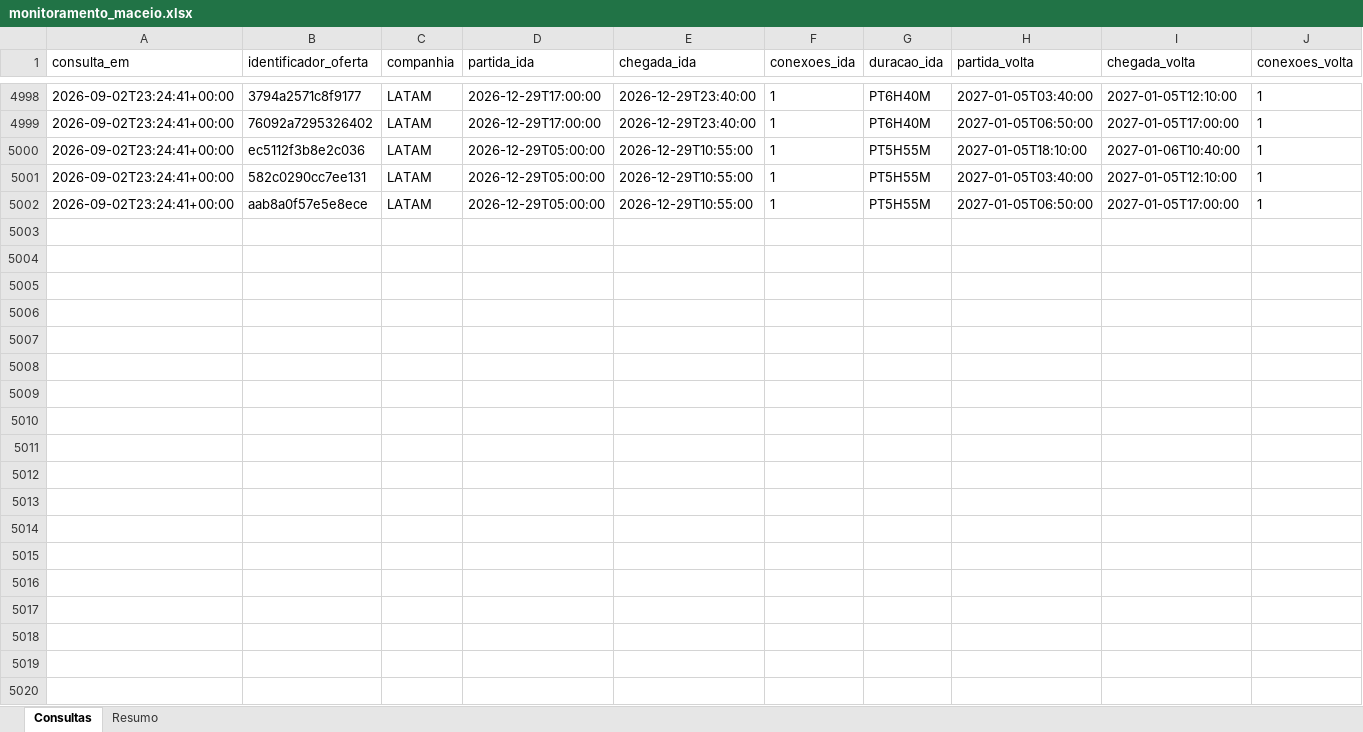
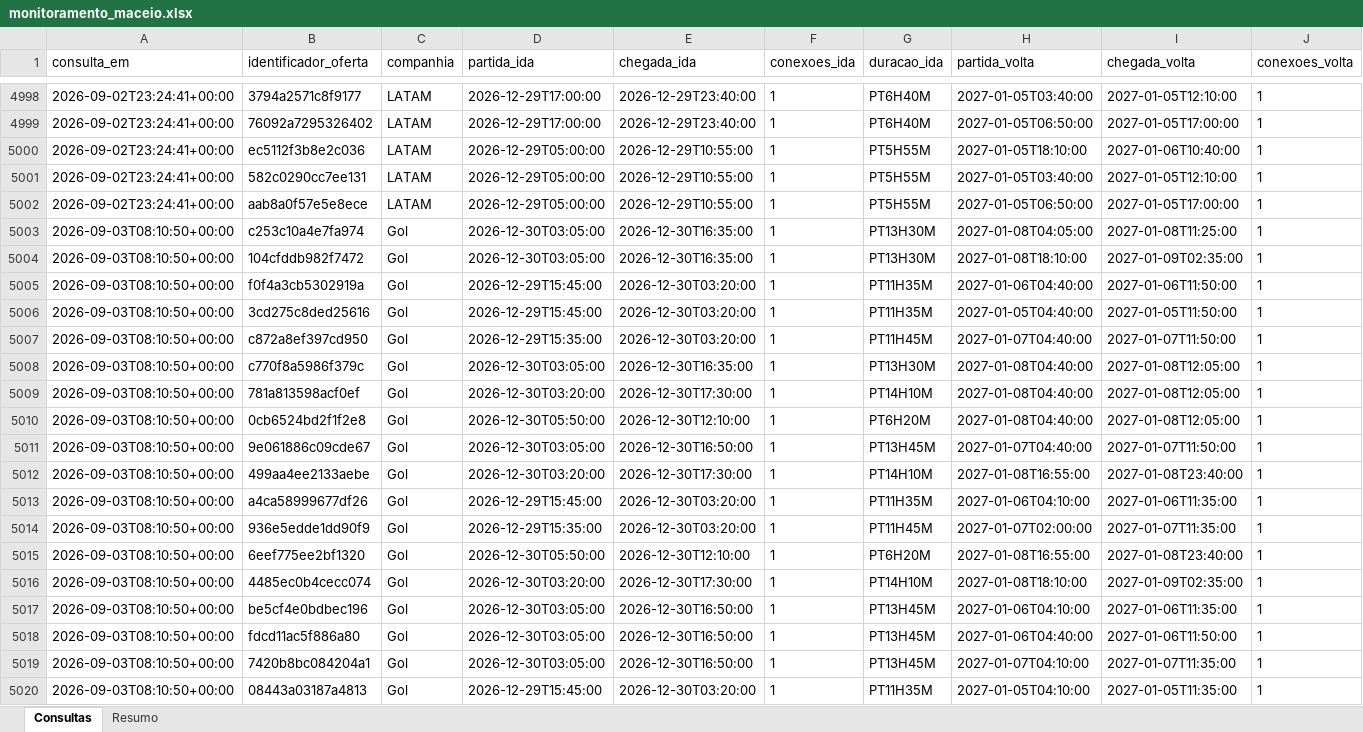
Before and after one commit to asouzaa/monitora-voos, an Excel workbook: docs/monitoramento_maceio.xlsx, sheet Consultas, drawn as a sheet; only a part is shown, gaps mark what is left out; values as stored, in another font and other column widths than the file's, no borders; rows hold the shown columns only; the diff covers the shown part only; the diff names each change by its address in the sheet, - before the commit and + after, or states it on an @@ line.

```diff
--- a/docs/monitoramento_maceio.xlsx (sheet Consultas)
+++ b/docs/monitoramento_maceio.xlsx (sheet Consultas)
+row 5003: 2026-09-03T08:10:50+00:00 | c253c10a4e7fa974 | Gol | 2026-12-30T03:05:00 | 2026-12-30T16:35:00 | 1 | PT13H30M | 2027-01-08T04:05:00 | 2027-01-08T11:25:00 | 1
+row 5004: 2026-09-03T08:10:50+00:00 | 104cfddb982f7472 | Gol | 2026-12-30T03:05:00 | 2026-12-30T16:35:00 | 1 | PT13H30M | 2027-01-08T18:10:00 | 2027-01-09T02:35:00 | 1
+row 5005: 2026-09-03T08:10:50+00:00 | f0f4a3cb5302919a | Gol | 2026-12-29T15:45:00 | 2026-12-30T03:20:00 | 1 | PT11H35M | 2027-01-06T04:40:00 | 2027-01-06T11:50:00 | 1
+row 5006: 2026-09-03T08:10:50+00:00 | 3cd275c8ded25616 | Gol | 2026-12-29T15:45:00 | 2026-12-30T03:20:00 | 1 | PT11H35M | 2027-01-05T04:40:00 | 2027-01-05T11:50:00 | 1
+row 5007: 2026-09-03T08:10:50+00:00 | c872a8ef397cd950 | Gol | 2026-12-29T15:35:00 | 2026-12-30T03:20:00 | 1 | PT11H45M | 2027-01-07T04:40:00 | 2027-01-07T11:50:00 | 1
+row 5008: 2026-09-03T08:10:50+00:00 | c770f8a5986f379c | Gol | 2026-12-30T03:05:00 | 2026-12-30T16:35:00 | 1 | PT13H30M | 2027-01-08T04:40:00 | 2027-01-08T12:05:00 | 1
+row 5009: 2026-09-03T08:10:50+00:00 | 781a813598acf0ef | Gol | 2026-12-30T03:20:00 | 2026-12-30T17:30:00 | 1 | PT14H10M | 2027-01-08T04:40:00 | 2027-01-08T12:05:00 | 1
+row 5010: 2026-09-03T08:10:50+00:00 | 0cb6524bd2f1f2e8 | Gol | 2026-12-30T05:50:00 | 2026-12-30T12:10:00 | 1 | PT6H20M | 2027-01-08T04:40:00 | 2027-01-08T12:05:00 | 1
+row 5011: 2026-09-03T08:10:50+00:00 | 9e061886c09cde67 | Gol | 2026-12-30T03:05:00 | 2026-12-30T16:50:00 | 1 | PT13H45M | 2027-01-07T04:40:00 | 2027-01-07T11:50:00 | 1
+row 5012: 2026-09-03T08:10:50+00:00 | 499aa4ee2133aebe | Gol | 2026-12-30T03:20:00 | 2026-12-30T17:30:00 | 1 | PT14H10M | 2027-01-08T16:55:00 | 2027-01-08T23:40:00 | 1
+row 5013: 2026-09-03T08:10:50+00:00 | a4ca58999677df26 | Gol | 2026-12-29T15:45:00 | 2026-12-30T03:20:00 | 1 | PT11H35M | 2027-01-06T04:10:00 | 2027-01-06T11:35:00 | 1
+row 5014: 2026-09-03T08:10:50+00:00 | 936e5edde1dd90f9 | Gol | 2026-12-29T15:35:00 | 2026-12-30T03:20:00 | 1 | PT11H45M | 2027-01-07T02:00:00 | 2027-01-07T11:35:00 | 1
+row 5015: 2026-09-03T08:10:50+00:00 | 6eef775ee2bf1320 | Gol | 2026-12-30T05:50:00 | 2026-12-30T12:10:00 | 1 | PT6H20M | 2027-01-08T16:55:00 | 2027-01-08T23:40:00 | 1
+row 5016: 2026-09-03T08:10:50+00:00 | 4485ec0b4cecc074 | Gol | 2026-12-30T03:20:00 | 2026-12-30T17:30:00 | 1 | PT14H10M | 2027-01-08T18:10:00 | 2027-01-09T02:35:00 | 1
+row 5017: 2026-09-03T08:10:50+00:00 | be5cf4e0bdbec196 | Gol | 2026-12-30T03:05:00 | 2026-12-30T16:50:00 | 1 | PT13H45M | 2027-01-06T04:10:00 | 2027-01-06T11:35:00 | 1
+row 5018: 2026-09-03T08:10:50+00:00 | fdcd11ac5f886a80 | Gol | 2026-12-30T03:05:00 | 2026-12-30T16:50:00 | 1 | PT13H45M | 2027-01-06T04:40:00 | 2027-01-06T11:50:00 | 1
+row 5019: 2026-09-03T08:10:50+00:00 | 7420b8bc084204a1 | Gol | 2026-12-30T03:05:00 | 2026-12-30T16:50:00 | 1 | PT13H45M | 2027-01-07T04:10:00 | 2027-01-07T11:35:00 | 1
+row 5020: 2026-09-03T08:10:50+00:00 | 08443a03187a4813 | Gol | 2026-12-29T15:45:00 | 2026-12-30T03:20:00 | 1 | PT11H35M | 2027-01-05T04:10:00 | 2027-01-05T11:35:00 | 1
```
Also changed, not shown: 102 added rows elsewhere in this sheet, sheet Resumo, docs/monitoramento_fortaleza.xlsx, docs/monitoramento_joao_pessoa.xlsx, 9 other files.
